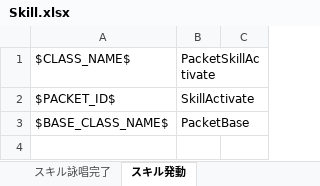
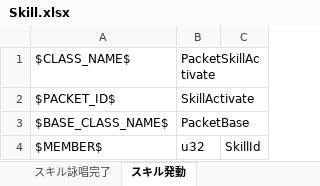
Before and after one commit to YanaPIIDXer/AnpanMMO, an Excel workbook: Packet/PacketData/Skill.xlsx, sheet スキル発動, drawn as a sheet; values as stored, in another font and other column widths than the file's, no borders; the diff names each change by its address in the sheet, - before the commit and + after, or states it on an @@ line.

```diff
--- a/Packet/PacketData/Skill.xlsx (sheet スキル発動)
+++ b/Packet/PacketData/Skill.xlsx (sheet スキル発動)
+row 4: $MEMBER$ | u32 | SkillId
```
Also changed, not shown: sheet スキル詠唱完了, 8 other files.
